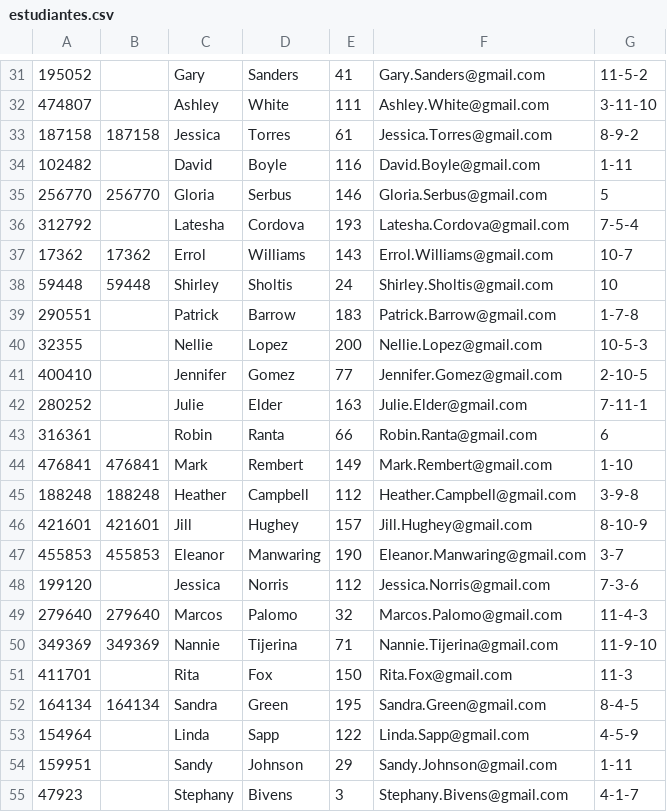
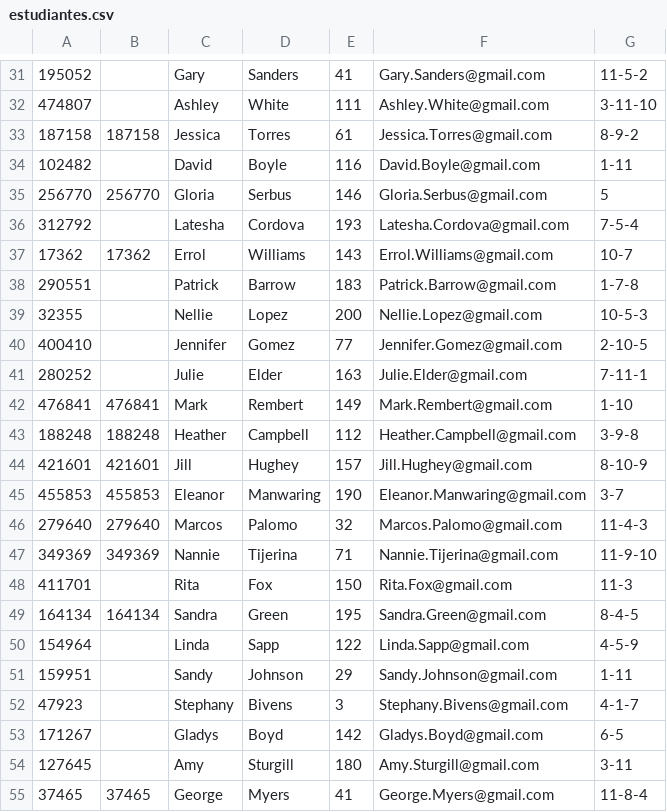
Before and after one commit to matacos/mataco-server, a CSV file: estudiantes.csv, drawn as a sheet; only a part is shown, gaps mark what is left out; the shorter side is filled out with more unchanged rows.

```diff
--- a/estudiantes.csv
+++ b/estudiantes.csv
@@ -37,3 +37,2 @@
 17362,17362,Errol,Williams,143,Errol.Williams@gmail.com,10-7
-59448,59448,Shirley,Sholtis,24,Shirley.Sholtis@gmail.com,10
 290551,,Patrick,Barrow,183,Patrick.Barrow@gmail.com,1-7-8
@@ -42,3 +41,2 @@
 280252,,Julie,Elder,163,Julie.Elder@gmail.com,7-11-1
-316361,,Robin,Ranta,66,Robin.Ranta@gmail.com,6
 476841,476841,Mark,Rembert,149,Mark.Rembert@gmail.com,1-10
@@ -47,3 +45,2 @@
 455853,455853,Eleanor,Manwaring,190,Eleanor.Manwaring@gmail.com,3-7
-199120,,Jessica,Norris,112,Jessica.Norris@gmail.com,7-3-6
 279640,279640,Marcos,Palomo,32,Marcos.Palomo@gmail.com,11-4-3
```
Also changed, not shown: 10 other files.
